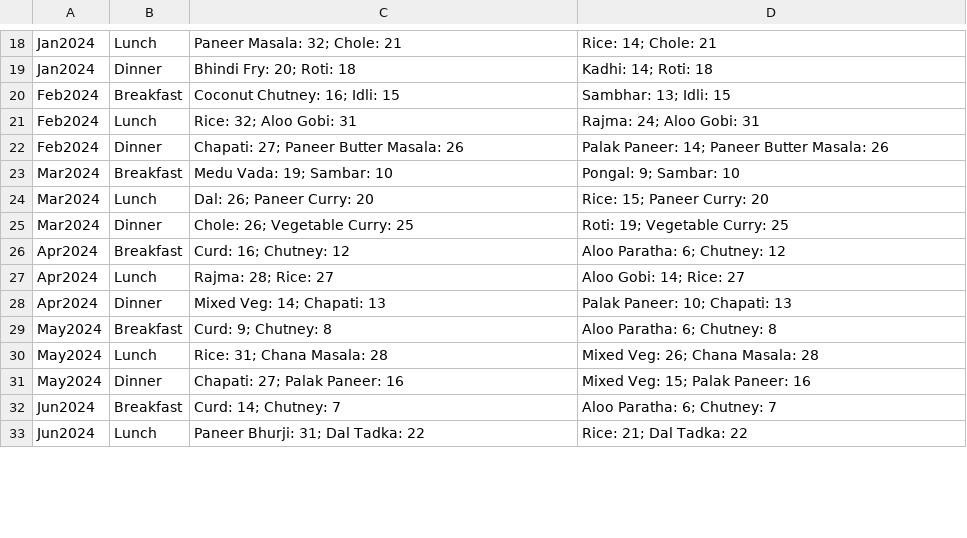
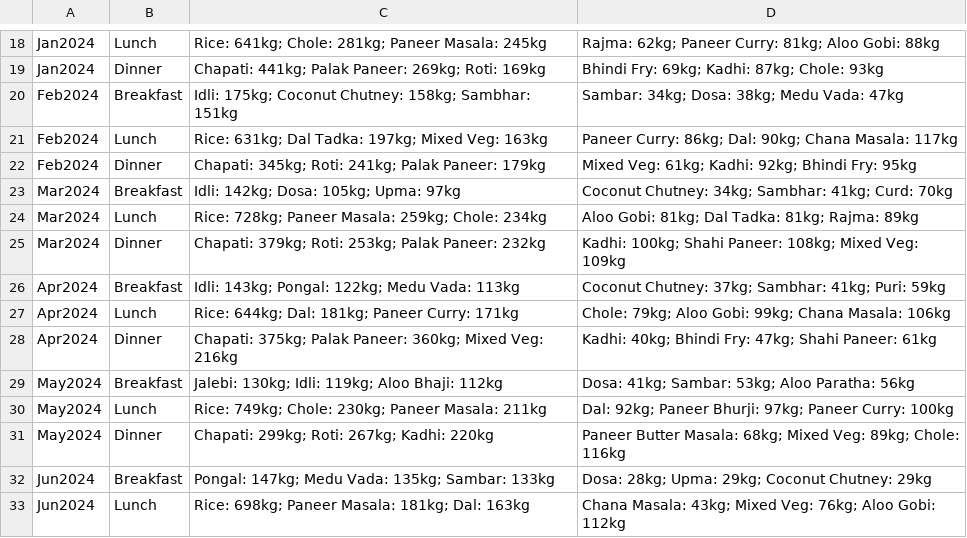
Before and after one commit to Akhil-Sharma-26/sync-spoon, a CSV file: ml/monthly_report.csv, drawn as a sheet; only a part is shown, gaps mark what is left out; the diff covers the shown part only; the diff names each change by its address in the sheet, - before the commit and + after, or states it on an @@ line.

```diff
--- a/ml/monthly_report.csv
+++ b/ml/monthly_report.csv
-C18: Paneer Masala: 32; Chole: 21
+C18: Rice: 641kg; Chole: 281kg; Paneer Masala: 245kg
-D18: Rice: 14; Chole: 21
+D18: Rajma: 62kg; Paneer Curry: 81kg; Aloo Gobi: 88kg
-C19: Bhindi Fry: 20; Roti: 18
+C19: Chapati: 441kg; Palak Paneer: 269kg; Roti: 169kg
-D19: Kadhi: 14; Roti: 18
+D19: Bhindi Fry: 69kg; Kadhi: 87kg; Chole: 93kg
-C20: Coconut Chutney: 16; Idli: 15
+C20: Idli: 175kg; Coconut Chutney: 158kg; Sambhar: 151kg
-D20: Sambhar: 13; Idli: 15
+D20: Sambar: 34kg; Dosa: 38kg; Medu Vada: 47kg
-C21: Rice: 32; Aloo Gobi: 31
+C21: Rice: 631kg; Dal Tadka: 197kg; Mixed Veg: 163kg
-D21: Rajma: 24; Aloo Gobi: 31
+D21: Paneer Curry: 86kg; Dal: 90kg; Chana Masala: 117kg
-C22: Chapati: 27; Paneer Butter Masala: 26
+C22: Chapati: 345kg; Roti: 241kg; Palak Paneer: 179kg
-D22: Palak Paneer: 14; Paneer Butter Masala: 26
+D22: Mixed Veg: 61kg; Kadhi: 92kg; Bhindi Fry: 95kg
-C23: Medu Vada: 19; Sambar: 10
+C23: Idli: 142kg; Dosa: 105kg; Upma: 97kg
-D23: Pongal: 9; Sambar: 10
+D23: Coconut Chutney: 34kg; Sambhar: 41kg; Curd: 70kg
-C24: Dal: 26; Paneer Curry: 20
+C24: Rice: 728kg; Paneer Masala: 259kg; Chole: 234kg
-D24: Rice: 15; Paneer Curry: 20
+D24: Aloo Gobi: 81kg; Dal Tadka: 81kg; Rajma: 89kg
-C25: Chole: 26; Vegetable Curry: 25
+C25: Chapati: 379kg; Roti: 253kg; Palak Paneer: 232kg
-D25: Roti: 19; Vegetable Curry: 25
+D25: Kadhi: 100kg; Shahi Paneer: 108kg; Mixed Veg: 109kg
-C26: Curd: 16; Chutney: 12
+C26: Idli: 143kg; Pongal: 122kg; Medu Vada: 113kg
-D26: Aloo Paratha: 6; Chutney: 12
+D26: Coconut Chutney: 37kg; Sambhar: 41kg; Puri: 59kg
-C27: Rajma: 28; Rice: 27
+C27: Rice: 644kg; Dal: 181kg; Paneer Curry: 171kg
-D27: Aloo Gobi: 14; Rice: 27
+D27: Chole: 79kg; Aloo Gobi: 99kg; Chana Masala: 106kg
-C28: Mixed Veg: 14; Chapati: 13
+C28: Chapati: 375kg; Palak Paneer: 360kg; Mixed Veg: 216kg
-D28: Palak Paneer: 10; Chapati: 13
+D28: Kadhi: 40kg; Bhindi Fry: 47kg; Shahi Paneer: 61kg
-C29: Curd: 9; Chutney: 8
+C29: Jalebi: 130kg; Idli: 119kg; Aloo Bhaji: 112kg
-D29: Aloo Paratha: 6; Chutney: 8
+D29: Dosa: 41kg; Sambar: 53kg; Aloo Paratha: 56kg
-C30: Rice: 31; Chana Masala: 28
+C30: Rice: 749kg; Chole: 230kg; Paneer Masala: 211kg
-D30: Mixed Veg: 26; Chana Masala: 28
+D30: Dal: 92kg; Paneer Bhurji: 97kg; Paneer Curry: 100kg
-C31: Chapati: 27; Palak Paneer: 16
+C31: Chapati: 299kg; Roti: 267kg; Kadhi: 220kg
-D31: Mixed Veg: 15; Palak Paneer: 16
+D31: Paneer Butter Masala: 68kg; Mixed Veg: 89kg; Chole: 116kg
-C32: Curd: 14; Chutney: 7
+C32: Pongal: 147kg; Medu Vada: 135kg; Sambar: 133kg
-D32: Aloo Paratha: 6; Chutney: 7
+D32: Dosa: 28kg; Upma: 29kg; Coconut Chutney: 29kg
-C33: Paneer Bhurji: 31; Dal Tadka: 22
+C33: Rice: 698kg; Paneer Masala: 181kg; Dal: 163kg
-D33: Rice: 21; Dal Tadka: 22
+D33: Chana Masala: 43kg; Mixed Veg: 76kg; Aloo Gobi: 112kg
```
Also changed, not shown: 46 edited cells elsewhere in this file, ml/least_expanded_monthly_report.csv, ml/most_expanded_monthly_report.csv, 5 other files.
